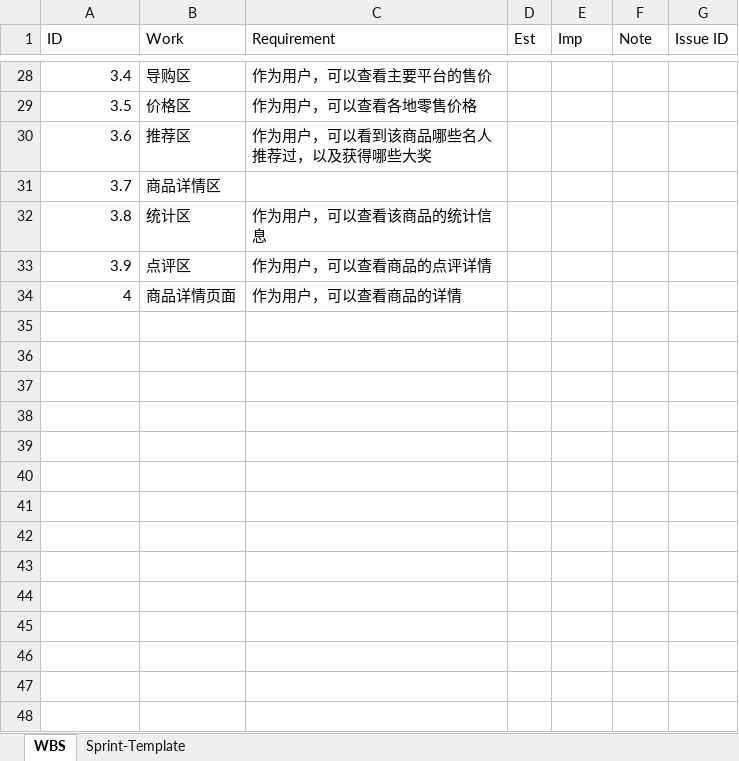
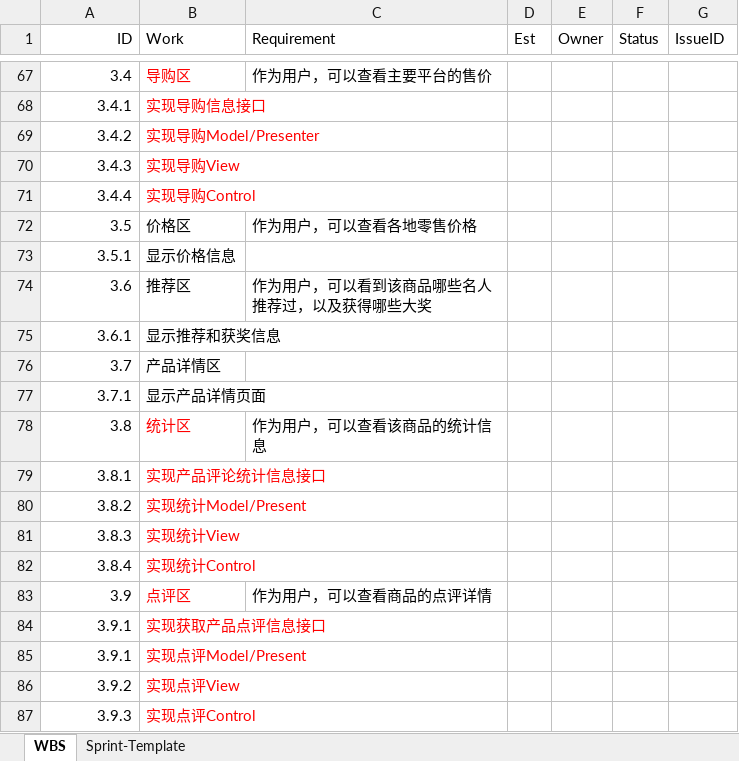
Before and after one commit to wuweok/01_Project_Doc, an Excel workbook: melishbacklog.xlsx, sheet WBS, drawn as a sheet; only a part is shown, gaps mark what is left out; values as stored, in another font and other column widths than the file's, no borders; removed rows and columns are numbered as before the commit, all else as after; the diff covers the shown part only; the diff names each change by its address in the sheet, - before the commit and + after, or states it on an @@ line.

```diff
--- a/melishbacklog.xlsx (sheet WBS)
+++ b/melishbacklog.xlsx (sheet WBS)
-A1 alignment: left
+A1 alignment: right
-E1: Imp
+E1: Owner
-F1: Note
+F1: Status
-G1: Issue ID
+G1: IssueID
-B67 text colour: black
+B67 text colour: #FF0000
+row 68: 3.4.1 | 实现导购信息接口
+row 69: 3.4.2 | 实现导购Model/Presenter
+row 70: 3.4.3 | 实现导购View
+row 71: 3.4.4 | 实现导购Control
+row 73: 3.5.1 | 显示价格信息
+row 75: 3.6.1 | 显示推荐和获奖信息
-B76 (Work): 商品详情区
+B76 (Work): 产品详情区
+row 77: 3.7.1 | 显示产品详情页面
-B78 text colour: black
+B78 text colour: #FF0000
+row 79: 3.8.1 | 实现产品评论统计信息接口
+row 80: 3.8.2 | 实现统计Model/Present
+row 81: 3.8.3 | 实现统计View
+row 82: 3.8.4 | 实现统计Control
-B83 text colour: black
+B83 text colour: #FF0000
-row 34: 4 | 商品详情页面 | 作为用户，可以查看商品的详情
+row 84: 3.9.1 | 实现获取产品点评信息接口
+row 85: 3.9.1 | 实现点评Model/Present
+row 86: 3.9.2 | 实现点评View
+row 87: 3.9.3 | 实现点评Control
```
Also changed, not shown: 40 added rows, 1 removed row, 4 edited cells and cell formats elsewhere in this sheet, hidden cells, charts or pictures.
